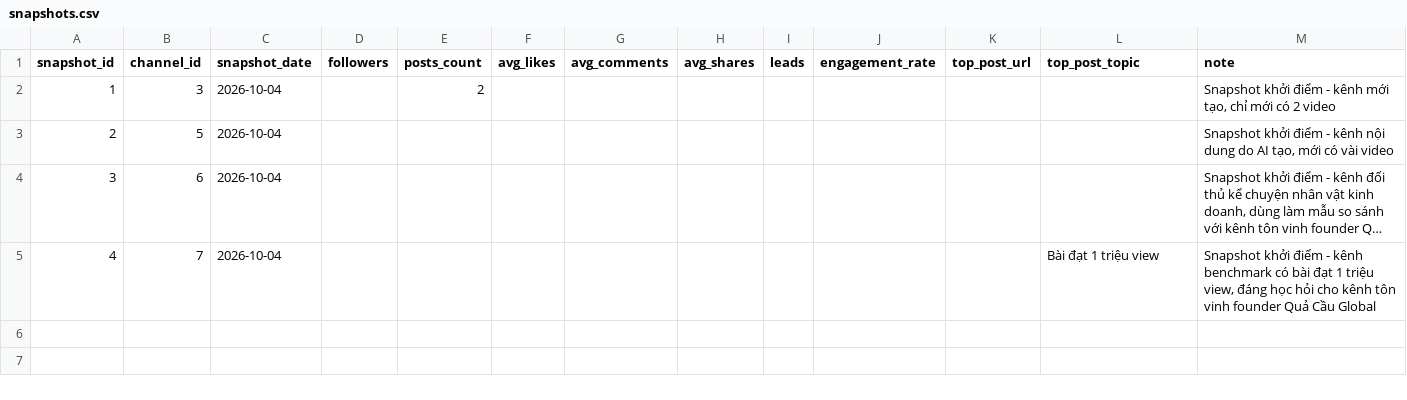
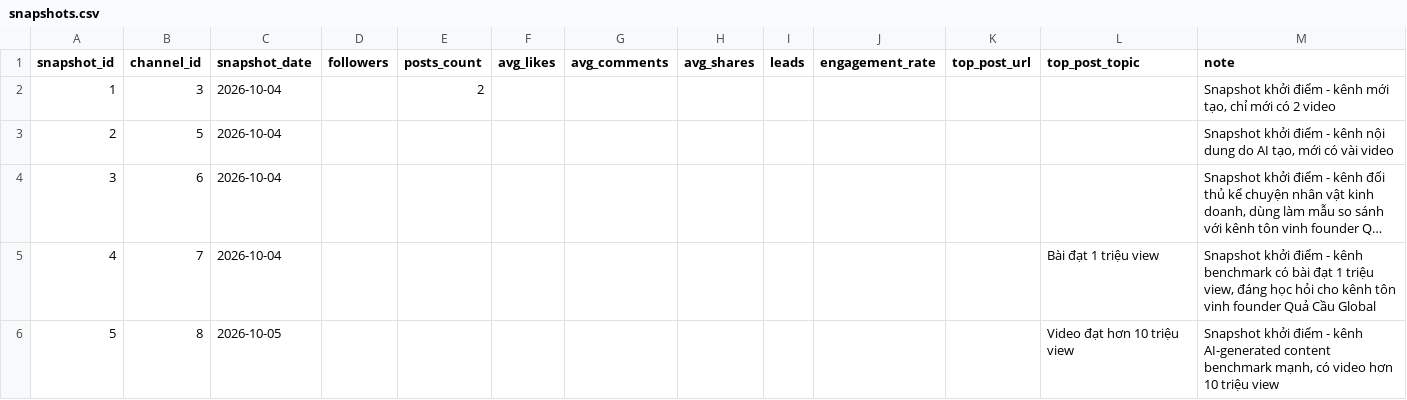
Before and after one commit to chienquacau/samples, a CSV file: channel-tracking/snapshots.csv, drawn as a sheet; long unchanged cells end in …; the diff names each change by its address in the sheet, - before the commit and + after, or states it on an @@ line.

```diff
--- a/channel-tracking/snapshots.csv
+++ b/channel-tracking/snapshots.csv
+row 6: 5 | 8 | 2026-10-05 |  |  |  |  |  |  |  |  | Video đạt hơn 10 triệu view | Snapshot khởi điểm - kênh AI-generated content benchmark mạnh, có video hơn 10 triệu view
```
Also changed, not shown: channel-tracking/channels.csv.
